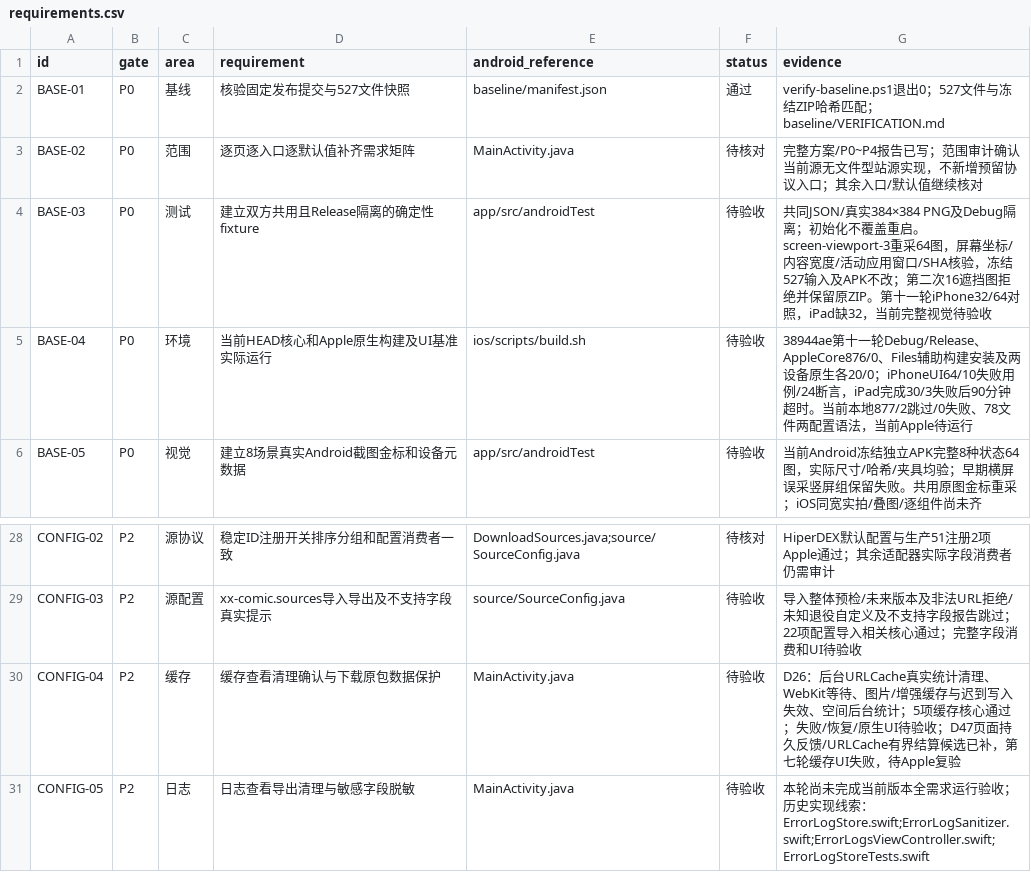
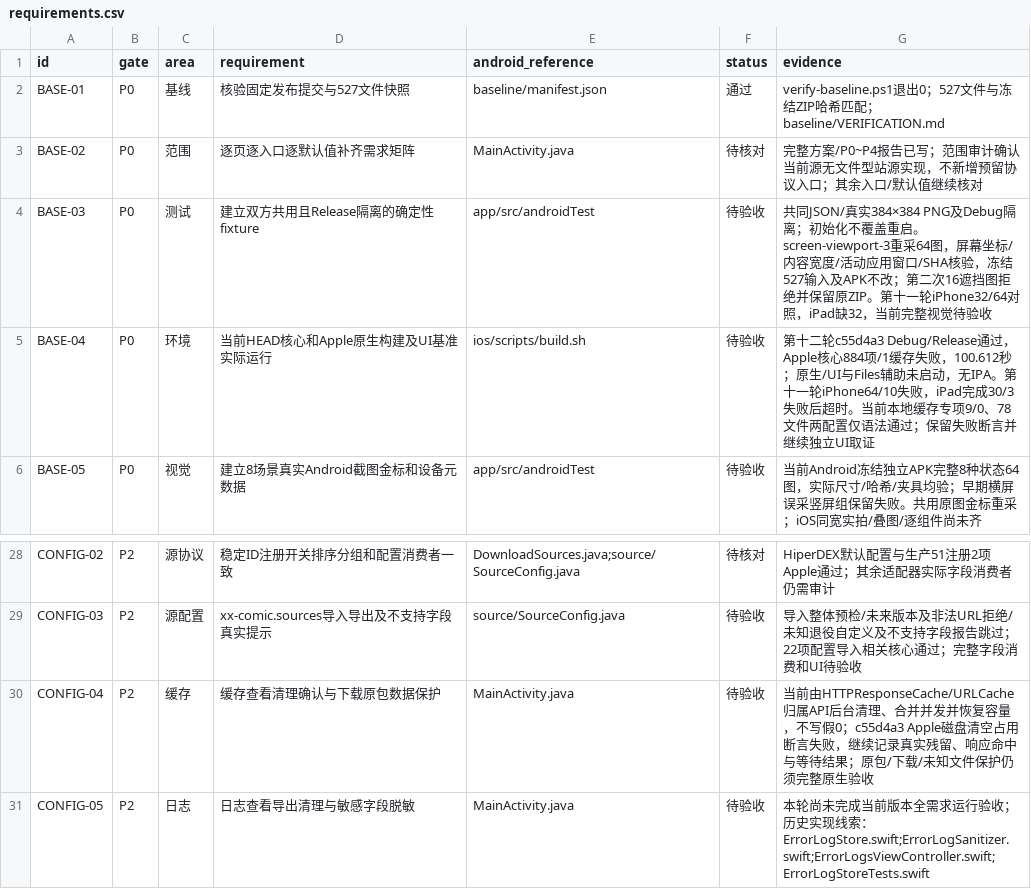
Before and after one commit to sermisellek2-spec/xx-comic-ios, a CSV file: docs/ios-parity-2.0.40/requirements.csv, drawn as a sheet; only a part is shown, gaps mark what is left out.

```diff
--- a/docs/ios-parity-2.0.40/requirements.csv
+++ b/docs/ios-parity-2.0.40/requirements.csv
@@ -4,3 +4,3 @@ BASE-02,P0,范围,逐页逐入口逐默认值补齐需求矩阵,MainActivity.jav
 BASE-03,P0,测试,建立双方共用且Release隔离的确定性fixture,app/src/androidTest,待验收,共同JSON/真实384×384 PNG及Debug隔离；初始化不覆盖重启。screen-viewport-3重采64图，屏幕坐标/内容宽度/活动应用窗口/SHA核验，冻结527输入及APK不改；第二次16遮挡图拒绝并保留原ZIP。第十一轮iPhone32/64对照，iPad缺32，当前完整视觉待验收
-BASE-04,P0,环境,当前HEAD核心和Apple原生构建及UI基准实际运行,ios/scripts/build.sh,待验收,38944ae第十一轮Debug/Release、AppleCore876/0、Files辅助构建安装及两设备原生各20/0；iPhoneUI64/10失败用例/24断言，iPad完成30/3失败后90分钟超时。当前本地877/2跳过/0失败、78文件两配置语法，当前Apple待运行
+BASE-04,P0,环境,当前HEAD核心和Apple原生构建及UI基准实际运行,ios/scripts/build.sh,待验收,第十二轮c55d4a3 Debug/Release通过，Apple核心884项/1缓存失败，100.612秒；原生/UI与Files辅助未启动，无IPA。第十一轮iPhone64/10失败，iPad完成30/3失败后超时。当前本地缓存专项9/0、78文件两配置仅语法通过；保留失败断言并继续独立UI取证
 BASE-05,P0,视觉,建立8场景真实Android截图金标和设备元数据,app/src/androidTest,待验收,当前Android冻结独立APK完整8种状态64图，实际尺寸/哈希/夹具均验；早期横屏误采竖屏组保留失败。共用原图金标重采；iOS同宽实拍/叠图/逐组件尚未齐
@@ -29,3 +29,3 @@ CONFIG-02,P2,源协议,稳定ID注册开关排序分组和配置消费者一致,
 CONFIG-03,P2,源配置,xx-comic.sources导入导出及不支持字段真实提示,source/SourceConfig.java,待验收,导入整体预检/未来版本及非法URL拒绝/未知退役自定义及不支持字段报告跳过；22项配置导入相关核心通过；完整字段消费和UI待验收
-CONFIG-04,P2,缓存,缓存查看清理确认与下载原包数据保护,MainActivity.java,待验收,D26：后台URLCache真实统计清理、WebKit等待、图片/增强缓存与迟到写入失效、空间后台统计；5项缓存核心通过；失败/恢复/原生UI待验收；D47页面持久反馈/URLCache有界结算候选已补，第七轮缓存UI失败，待Apple复验
+CONFIG-04,P2,缓存,缓存查看清理确认与下载原包数据保护,MainActivity.java,待验收,当前由HTTPResponseCache/URLCache归属API后台清理、合并并发并恢复容量，不写假0；c55d4a3 Apple磁盘清空占用断言失败，继续记录真实残留、响应命中与等待结果；原包/下载/未知文件保护仍须完整原生验收
 CONFIG-05,P2,日志,日志查看导出清理与敏感字段脱敏,MainActivity.java,待验收,本轮尚未完成当前版本全需求运行验收；历史实现线索：ErrorLogStore.swift;ErrorLogSanitizer.swift;ErrorLogsViewController.swift;ErrorLogStoreTests.swift
```
Also changed, not shown: 26 other files.
